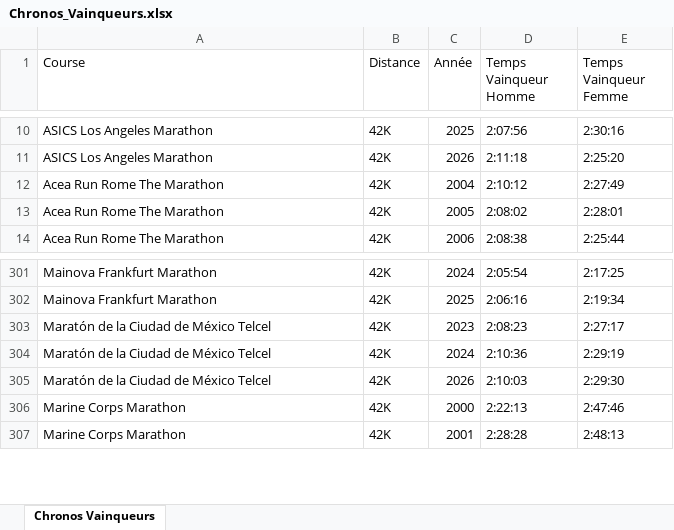
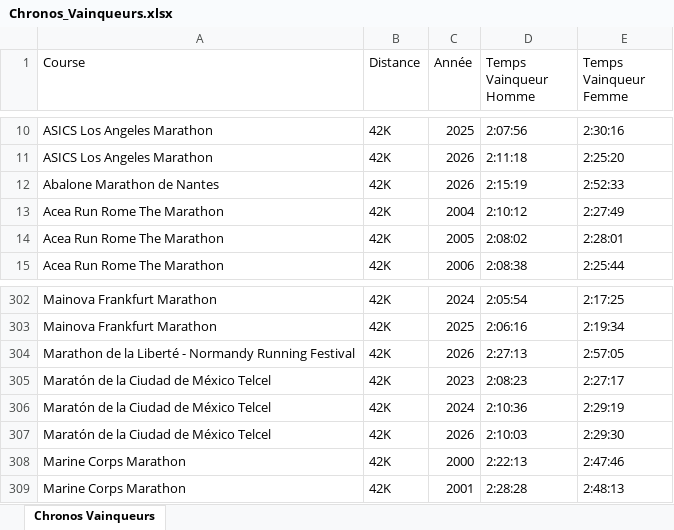
Before and after one commit to mathbrn/datapace-dashboard, an Excel workbook: Chronos_Vainqueurs.xlsx, sheet Chronos Vainqueurs, drawn as a sheet; only a part is shown, gaps mark what is left out; values as stored, in another font and other column widths than the file's, no cell formats; the diff names each change by its address in the sheet, - before the commit and + after, or states it on an @@ line.

```diff
--- a/Chronos_Vainqueurs.xlsx (sheet Chronos Vainqueurs)
+++ b/Chronos_Vainqueurs.xlsx (sheet Chronos Vainqueurs)
+row 12: Abalone Marathon de Nantes | 42K | 2026 | 2:15:19 | 2:52:33
+row 304: Marathon de la Liberté - Normandy Running Festival | 42K | 2026 | 2:27:13 | 2:57:05
```
Also changed, not shown: cell formats, 2 other files.
